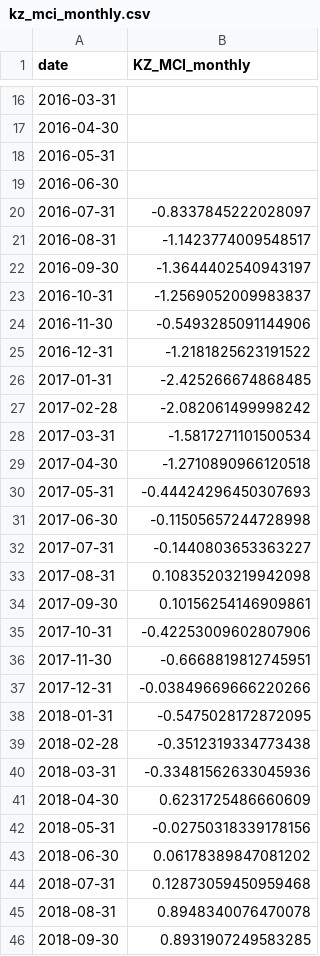
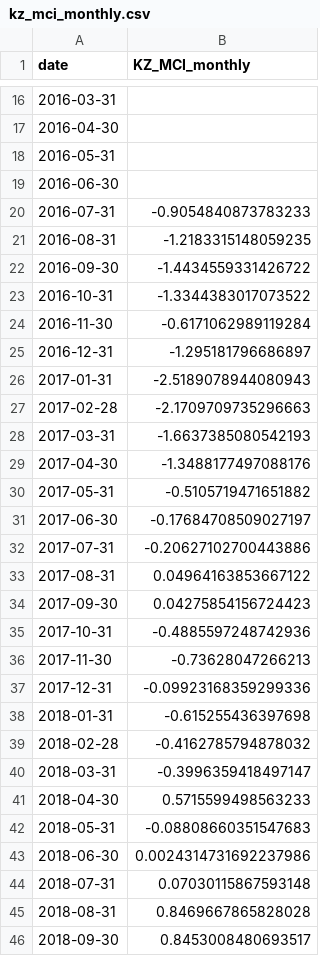
Before and after one commit to atersebayev-del/kz-mci, a CSV file: data/kz_mci_monthly.csv, drawn as a sheet; only a part is shown, gaps mark what is left out; the diff covers the shown part only.

```diff
--- a/data/kz_mci_monthly.csv
+++ b/data/kz_mci_monthly.csv
@@ -19,28 +19,28 @@ date,KZ_MCI_monthly
 2016-06-30,
-2016-07-31,-0.8337845222028097
-2016-08-31,-1.1423774009548517
-2016-09-30,-1.3644402540943197
-2016-10-31,-1.2569052009983837
-2016-11-30,-0.5493285091144906
-2016-12-31,-1.2181825623191522
-2017-01-31,-2.425266674868485
-2017-02-28,-2.082061499998242
-2017-03-31,-1.5817271101500534
-2017-04-30,-1.2710890966120518
-2017-05-31,-0.44424296450307693
-2017-06-30,-0.11505657244728998
-2017-07-31,-0.1440803653363227
-2017-08-31,0.10835203219942098
-2017-09-30,0.10156254146909861
-2017-10-31,-0.42253009602807906
-2017-11-30,-0.6668819812745951
-2017-12-31,-0.03849669666220266
-2018-01-31,-0.5475028172872095
-2018-02-28,-0.3512319334773438
-2018-03-31,-0.33481562633045936
-2018-04-30,0.6231725486660609
-2018-05-31,-0.02750318339178156
-2018-06-30,0.06178389847081202
-2018-07-31,0.12873059450959468
-2018-08-31,0.8948340076470078
-2018-09-30,0.8931907249583285
+2016-07-31,-0.9054840873783233
+2016-08-31,-1.2183315148059235
+2016-09-30,-1.4434559331426722
+2016-10-31,-1.3344383017073522
+2016-11-30,-0.6171062989119284
+2016-12-31,-1.295181796686897
+2017-01-31,-2.5189078944080943
+2017-02-28,-2.1709709735296663
+2017-03-31,-1.6637385080542193
+2017-04-30,-1.3488177497088176
+2017-05-31,-0.5105719471651882
+2017-06-30,-0.17684708509027197
+2017-07-31,-0.20627102700443886
+2017-08-31,0.04964163853667122
+2017-09-30,0.04275854156724423
+2017-10-31,-0.4885597248742936
+2017-11-30,-0.73628047266213
+2017-12-31,-0.09923168359299336
+2018-01-31,-0.615255436397698
+2018-02-28,-0.4162785794878032
+2018-03-31,-0.3996359418497147
+2018-04-30,0.5715599498563233
+2018-05-31,-0.08808660351547683
+2018-06-30,0.0024314731692237986
+2018-07-31,0.07030115867593148
+2018-08-31,0.8469667865828028
+2018-09-30,0.8453008480693517
```
Also changed, not shown: 94 edited cells elsewhere in this file, data/dataset_final.csv, data/kz_mci_daily.csv, 6 other files.
